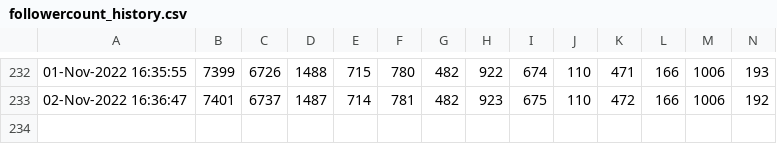
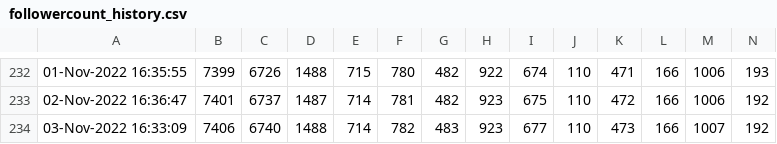
Before and after one commit to minoue-xx/Track-number-of-followers-using-Twitter-API, a CSV file: followercount_history.csv, drawn as a sheet; only a part is shown, gaps mark what is left out; rows hold the shown columns only; the diff names each change by its address in the sheet, - before the commit and + after, or states it on an @@ line.

Commit message:
Follower count history Updated by github-actions

```diff
--- a/followercount_history.csv
+++ b/followercount_history.csv
+row 234: 03-Nov-2022 16:33:09 | 7406 | 6740 | 1488 | 714 | 782 | 483 | 923 | 677 | 110 | 473 | 166 | 1007 | 192
```
Also changed, not shown: uniquefollowercount_history.csv, 1 other file.
